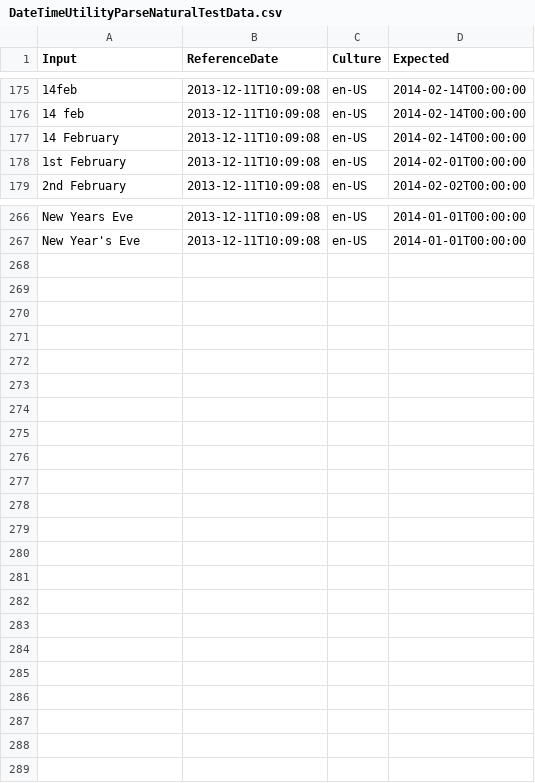
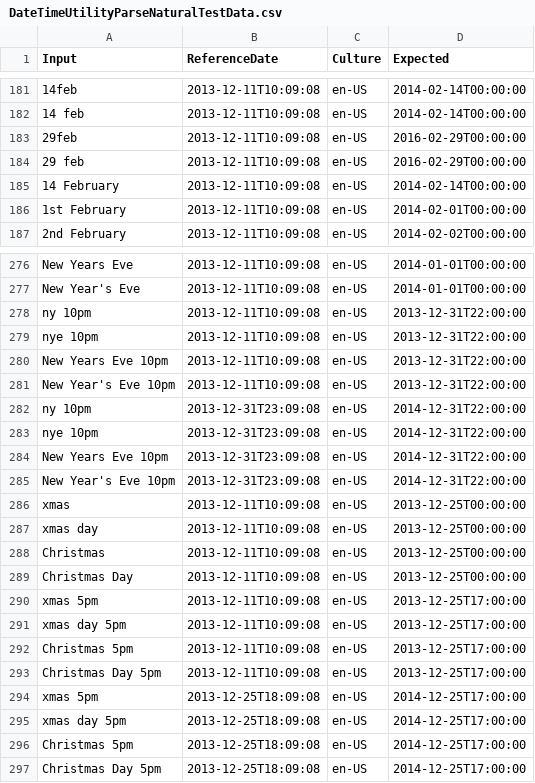
Before and after one commit to dziemborowicz/hourglass, a CSV file: Hourglass.Test/Resources/DateTimeUtilityParseNaturalTestData.csv, drawn as a sheet; only a part is shown, gaps mark what is left out; the diff covers the shown part only.

Commit message:
Resolve #5: TimerInputs like "2 pm" should be listed like "2 pm" in "Recent timers" menu

```diff
--- a/Hourglass.Test/Resources/DateTimeUtilityParseNaturalTestData.csv
+++ b/Hourglass.Test/Resources/DateTimeUtilityParseNaturalTestData.csv
@@ -176,2 +182,4 @@
 "14 feb","2013-12-11T10:09:08","en-US","2014-02-14T00:00:00"
+"29feb","2013-12-11T10:09:08","en-US","2016-02-29T00:00:00"
+"29 feb","2013-12-11T10:09:08","en-US","2016-02-29T00:00:00"
 "14 February","2013-12-11T10:09:08","en-US","2014-02-14T00:00:00"
@@ -267 +277,21 @@
 "New Year's Eve","2013-12-11T10:09:08","en-US","2014-01-01T00:00:00"
+"ny 10pm","2013-12-11T10:09:08","en-US","2013-12-31T22:00:00"
+"nye 10pm","2013-12-11T10:09:08","en-US","2013-12-31T22:00:00"
+"New Years Eve 10pm","2013-12-11T10:09:08","en-US","2013-12-31T22:00:00"
+"New Year's Eve 10pm","2013-12-11T10:09:08","en-US","2013-12-31T22:00:00"
+"ny 10pm","2013-12-31T23:09:08","en-US","2014-12-31T22:00:00"
+"nye 10pm","2013-12-31T23:09:08","en-US","2014-12-31T22:00:00"
+"New Years Eve 10pm","2013-12-31T23:09:08","en-US","2014-12-31T22:00:00"
+"New Year's Eve 10pm","2013-12-31T23:09:08","en-US","2014-12-31T22:00:00"
+"xmas","2013-12-11T10:09:08","en-US","2013-12-25T00:00:00"
+"xmas day","2013-12-11T10:09:08","en-US","2013-12-25T00:00:00"
+"Christmas","2013-12-11T10:09:08","en-US","2013-12-25T00:00:00"
+"Christmas Day","2013-12-11T10:09:08","en-US","2013-12-25T00:00:00"
+"xmas 5pm","2013-12-11T10:09:08","en-US","2013-12-25T17:00:00"
+"xmas day 5pm","2013-12-11T10:09:08","en-US","2013-12-25T17:00:00"
+"Christmas 5pm","2013-12-11T10:09:08","en-US","2013-12-25T17:00:00"
+"Christmas Day 5pm","2013-12-11T10:09:08","en-US","2013-12-25T17:00:00"
+"xmas 5pm","2013-12-25T18:09:08","en-US","2014-12-25T17:00:00"
+"xmas day 5pm","2013-12-25T18:09:08","en-US","2014-12-25T17:00:00"
+"Christmas 5pm","2013-12-25T18:09:08","en-US","2014-12-25T17:00:00"
+"Christmas Day 5pm","2013-12-25T18:09:08","en-US","2014-12-25T17:00:00"
```
Also changed, not shown: 8 added rows elsewhere in this file, 25 other files.
